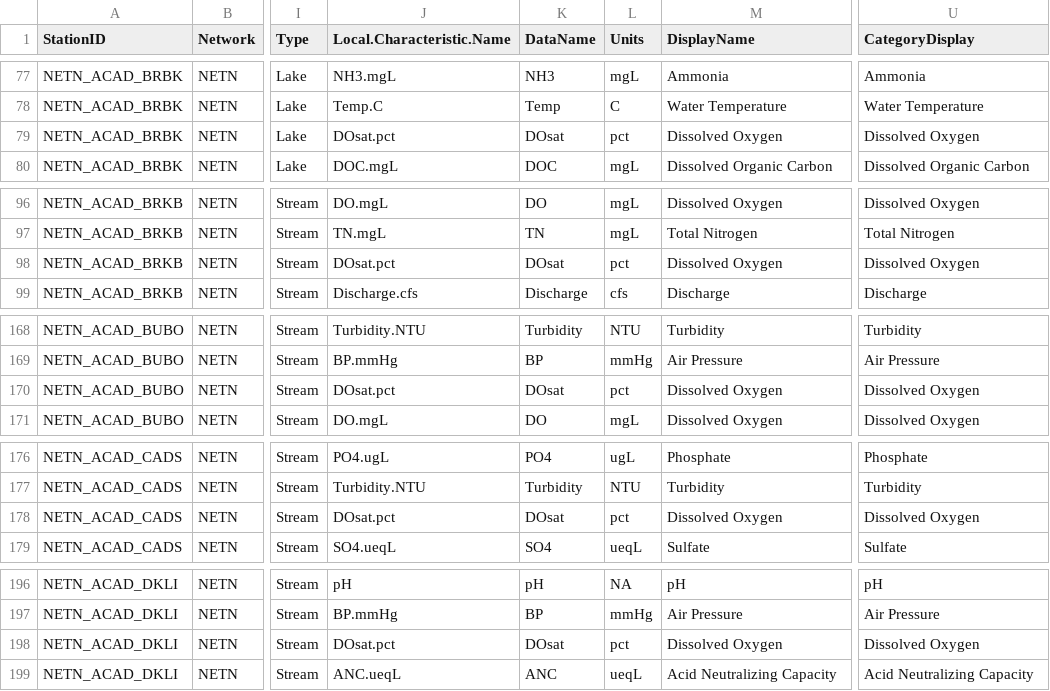
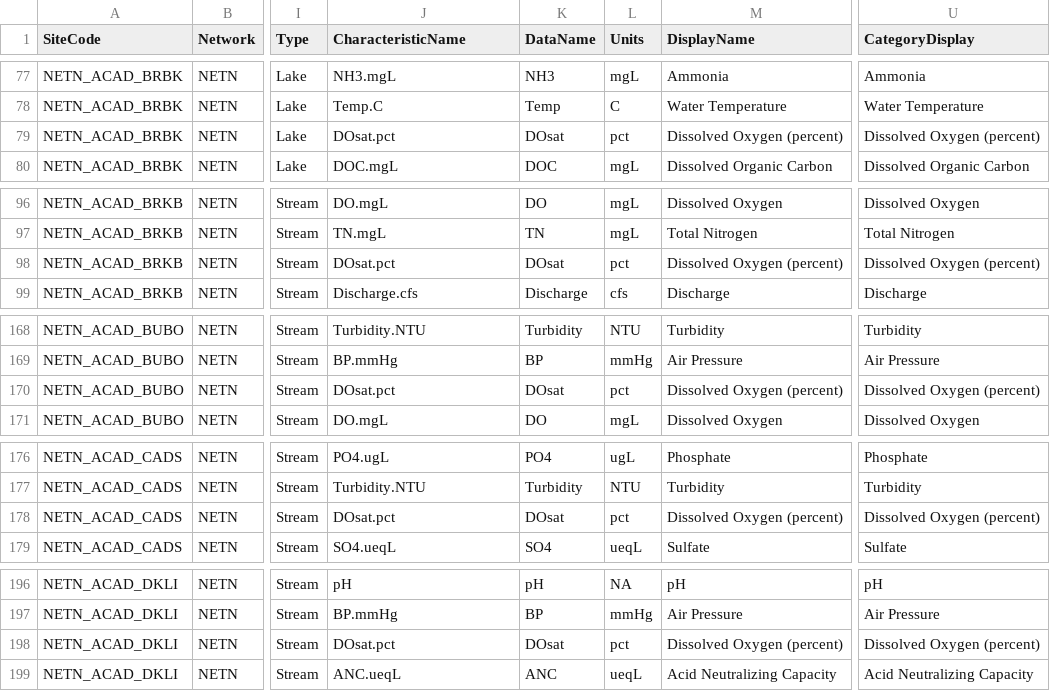
Before and after one commit to ninalany/NETN_WaterViz, a CSV file: Data/MetaData.csv, drawn as a sheet; only a part is shown, gaps mark what is left out; the diff covers the shown part only; the diff names each change by its address in the sheet, - before the commit and + after, or states it on an @@ line.

Commit message:
fix aggregation by depth and Display names

```diff
--- a/Data/MetaData.csv
+++ b/Data/MetaData.csv
-A1: StationID
+A1: SiteCode
-J1: Local.Characteristic.Name
+J1: CharacteristicName
-M79 (DisplayName): Dissolved Oxygen
+M79 (DisplayName): Dissolved Oxygen (percent)
-U79 (CategoryDisplay): Dissolved Oxygen
+U79 (CategoryDisplay): Dissolved Oxygen (percent)
-M98 (DisplayName): Dissolved Oxygen
+M98 (DisplayName): Dissolved Oxygen (percent)
-U98 (CategoryDisplay): Dissolved Oxygen
+U98 (CategoryDisplay): Dissolved Oxygen (percent)
-M170 (DisplayName): Dissolved Oxygen
+M170 (DisplayName): Dissolved Oxygen (percent)
-U170 (CategoryDisplay): Dissolved Oxygen
+U170 (CategoryDisplay): Dissolved Oxygen (percent)
-M178 (DisplayName): Dissolved Oxygen
+M178 (DisplayName): Dissolved Oxygen (percent)
-U178 (CategoryDisplay): Dissolved Oxygen
+U178 (CategoryDisplay): Dissolved Oxygen (percent)
-M198 (DisplayName): Dissolved Oxygen
+M198 (DisplayName): Dissolved Oxygen (percent)
-U198 (CategoryDisplay): Dissolved Oxygen
+U198 (CategoryDisplay): Dissolved Oxygen (percent)
```
Also changed, not shown: 126 edited cells elsewhere in this file.
